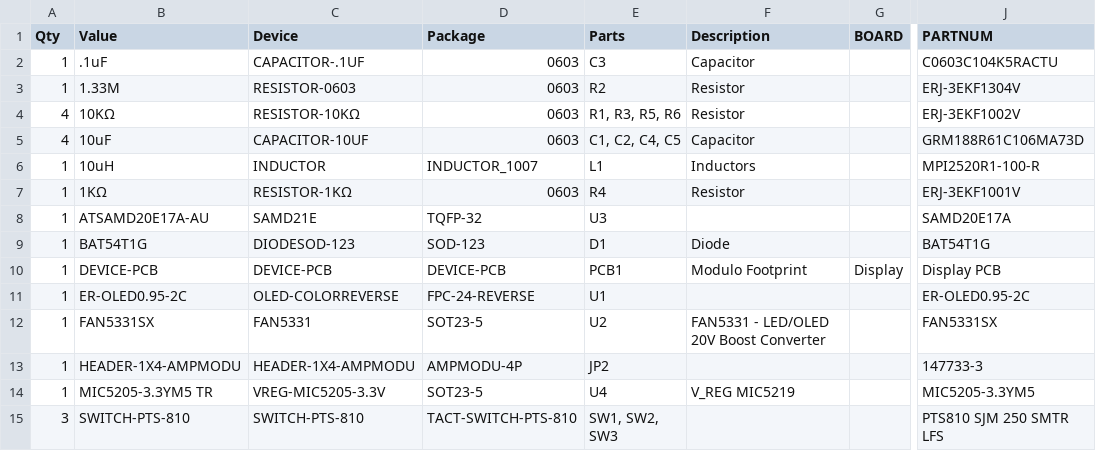
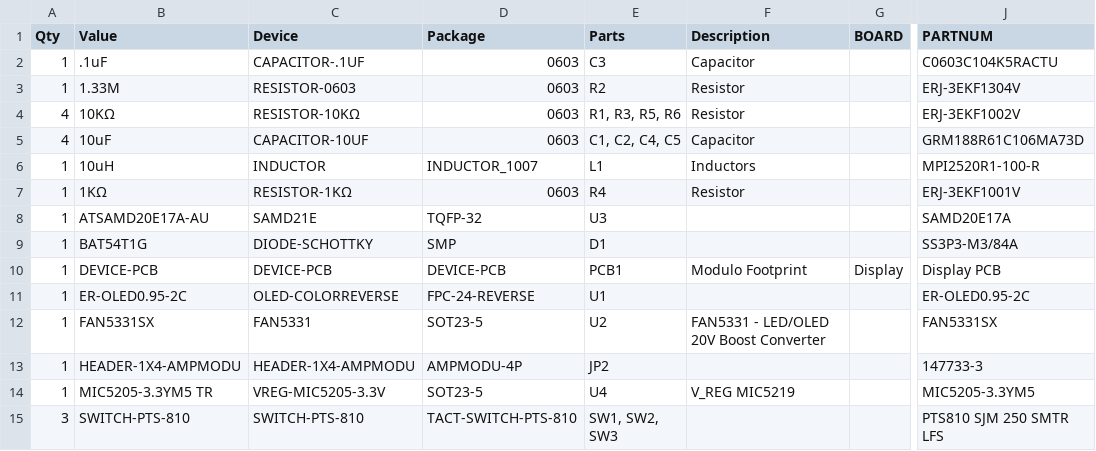
Before and after one commit to modulolabs/pcb, a CSV file: Display/Display.csv, drawn as a sheet; only a part is shown, gaps mark what is left out; the diff names each change by its address in the sheet, - before the commit and + after, or states it on an @@ line.

```diff
--- a/Display/Display.csv
+++ b/Display/Display.csv
-C9 (Device): DIODESOD-123
+C9 (Device): DIODE-SCHOTTKY
-D9 (Package): SOD-123
+D9 (Package): SMP
-F9 (Description): Diode
+F9 (Description): (empty)
-J9 (PARTNUM): BAT54T1G
+J9 (PARTNUM): SS3P3-M3/84A
```
Also changed, not shown: Controller/Controller.csv, MotorDriver/MotorDriver.csv, 7 other files.
